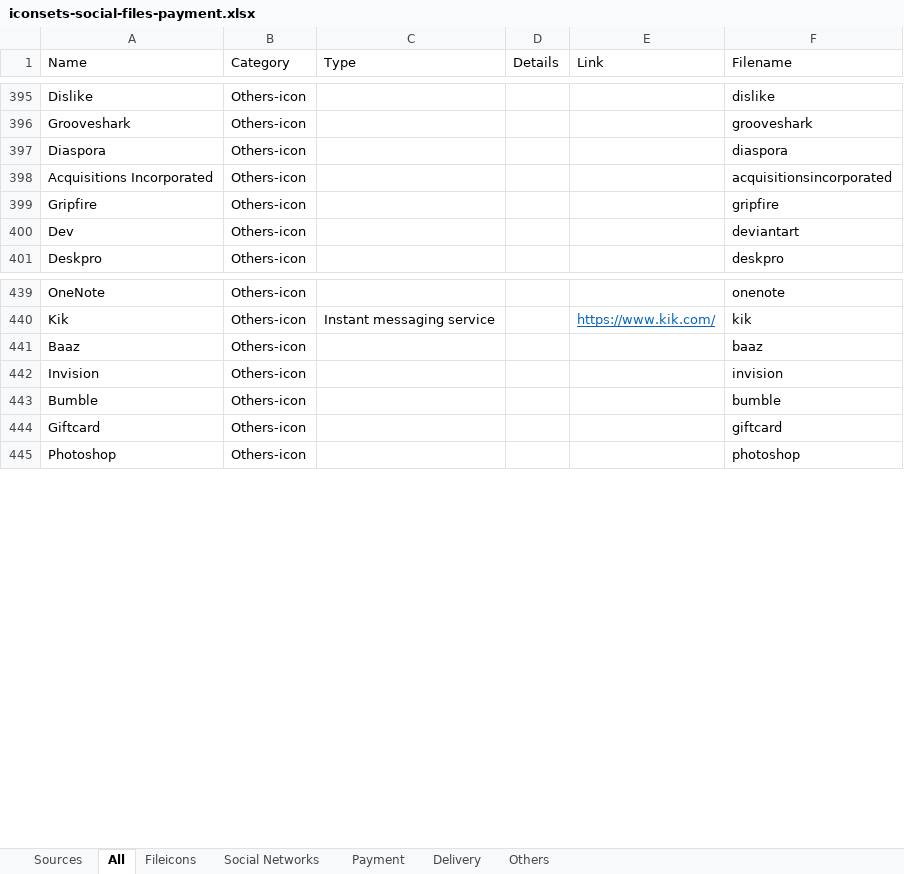
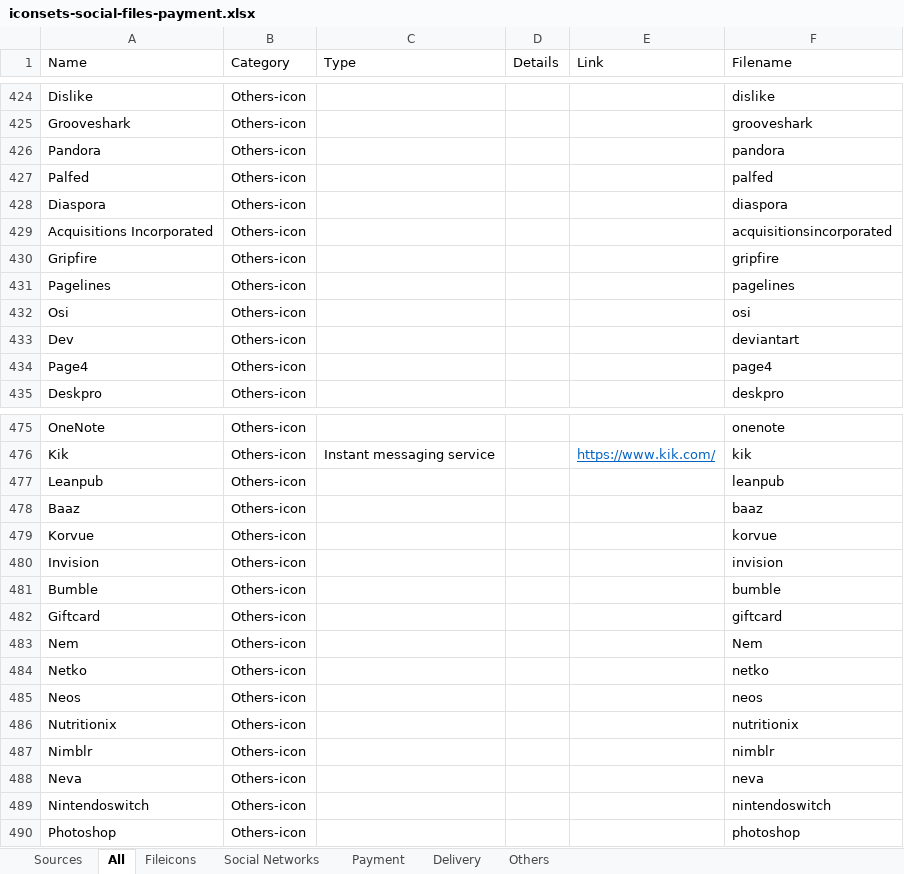
Before and after one commit to mooxphp/moox, an Excel workbook: _icons/iconsets-social-files-payment.xlsx, sheet All, drawn as a sheet; only a part is shown, gaps mark what is left out; values as stored, in another font and other column widths than the file's, no borders; table styles not drawn; the diff covers the shown part only; the diff names each change by its address in the sheet, - before the commit and + after, or states it on an @@ line.

```diff
--- a/_icons/iconsets-social-files-payment.xlsx (sheet All)
+++ b/_icons/iconsets-social-files-payment.xlsx (sheet All)
+row 426: Pandora | Others-icon |  |  |  | pandora
+row 427: Palfed | Others-icon |  |  |  | palfed
+row 431: Pagelines | Others-icon |  |  |  | pagelines
+row 432: Osi | Others-icon |  |  |  | osi
+row 434: Page4 | Others-icon |  |  |  | page4
+row 477: Leanpub | Others-icon |  |  |  | leanpub
+row 479: Korvue | Others-icon |  |  |  | korvue
+row 483: Nem | Others-icon |  |  |  | Nem
+row 484: Netko | Others-icon |  |  |  | netko
+row 485: Neos | Others-icon |  |  |  | neos
+row 486: Nutritionix | Others-icon |  |  |  | nutritionix
+row 487: Nimblr | Others-icon |  |  |  | nimblr
+row 488: Neva | Others-icon |  |  |  | neva
+row 489: Nintendoswitch | Others-icon |  |  |  | nintendoswitch
```
Also changed, not shown: 34 added rows elsewhere in this sheet, 13 other files.
